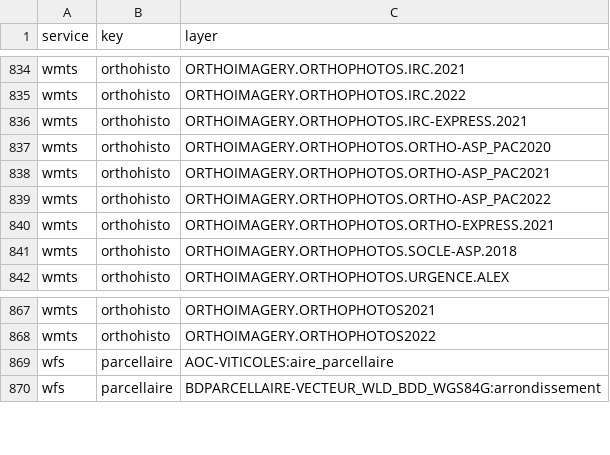
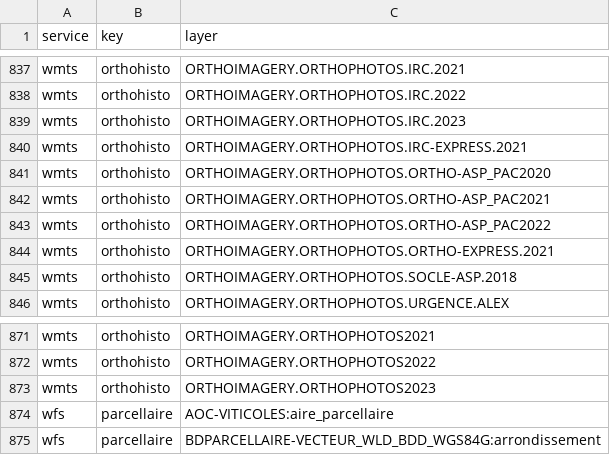
Before and after one commit to IGNF/gpf-filtered-getcapabilities, a CSV file: resources_by_key.csv, drawn as a sheet; only a part is shown, gaps mark what is left out; the diff covers the shown part only; the diff names each change by its address in the sheet, - before the commit and + after, or states it on an @@ line.

```diff
--- a/resources_by_key.csv
+++ b/resources_by_key.csv
+row 839: wmts | orthohisto | ORTHOIMAGERY.ORTHOPHOTOS.IRC.2023
+row 873: wmts | orthohisto | ORTHOIMAGERY.ORTHOPHOTOS2023
```
Also changed, not shown: 6 added rows and 9 edited cells elsewhere in this file, 36 other files.
